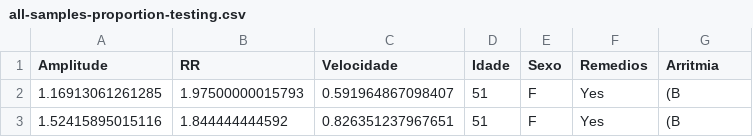
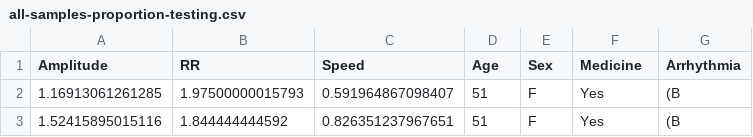
Before and after one commit to davikawasaki/arrhythmia-ecg-analysis-ai, a CSV file: Training Data/CSV/all-samples-proportion-testing.csv, drawn as a sheet; only a part is shown.

```diff
--- a/Training Data/CSV/all-samples-proportion-testing.csv
+++ b/Training Data/CSV/all-samples-proportion-testing.csv
@@ -1,2 +1,2 @@
-Amplitude,RR,Velocidade,Idade,Sexo,Remedios,Arritmia
+Amplitude,RR,Speed,Age,Sex,Medicine,Arrhythmia
 1.16913061261285,1.97500000015793,0.591964867098407,51,F,Yes,(B
```
Also changed, not shown: Training Data/CSV/all-samples-proportion-training.csv, Training Data/CSV/all-samples-proportion.csv, 3 other files.
